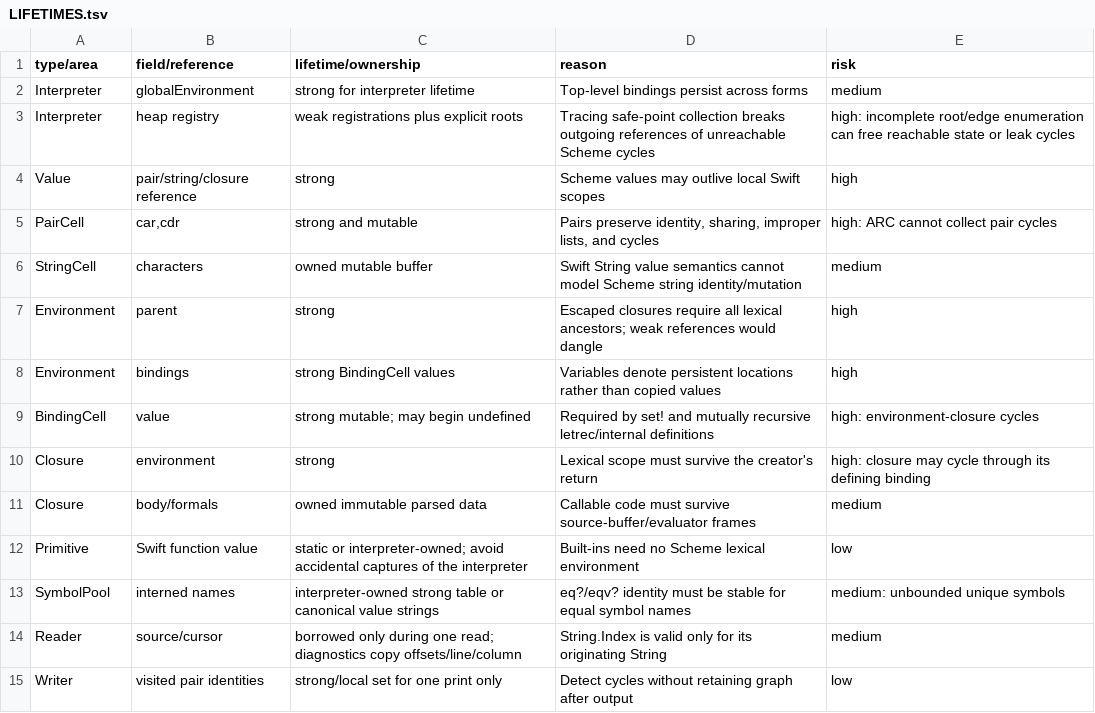
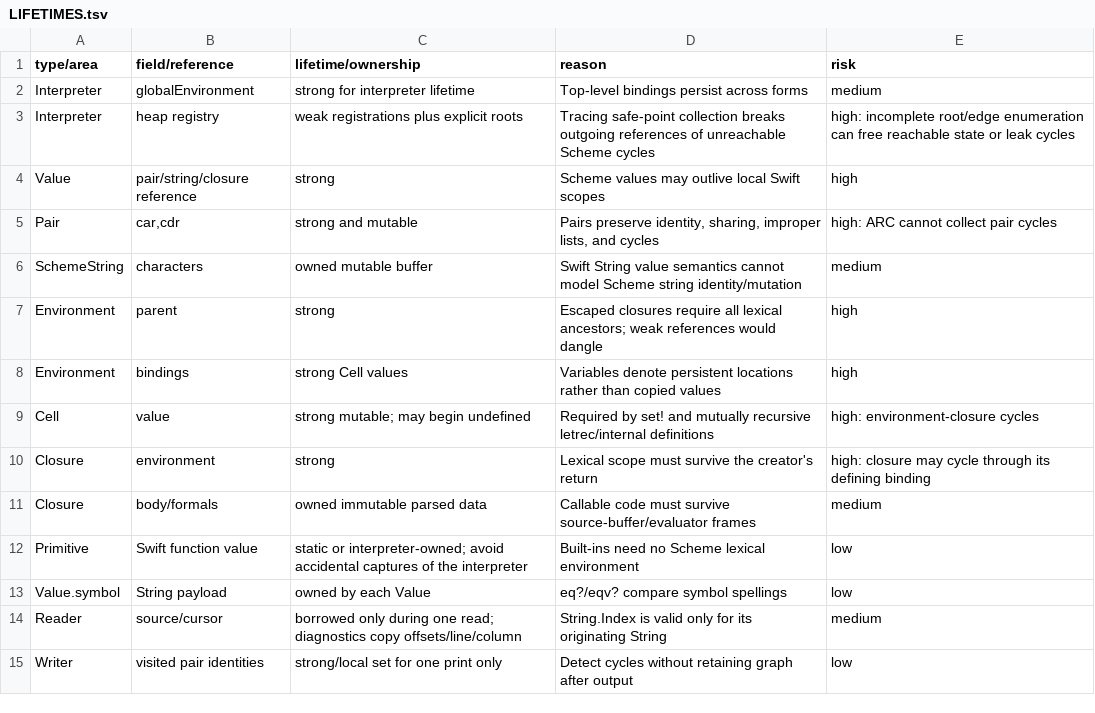
Before and after one commit to xsyetopz/SwiftScheme, a TSV file: LIFETIMES.tsv, drawn as a sheet; only a part is shown.

```diff
--- a/LIFETIMES.tsv
+++ b/LIFETIMES.tsv
@@ -4,7 +4,7 @@ Interpreter	heap registry	weak registrations plus explicit roots	Tracing safe-po
 Value	pair/string/closure reference	strong	Scheme values may outlive local Swift scopes	high
-PairCell	car,cdr	strong and mutable	Pairs preserve identity, sharing, improper lists, and cycles	high: ARC cannot collect pair cycles
-StringCell	characters	owned mutable buffer	Swift String value semantics cannot model Scheme string identity/mutation	medium
+Pair	car,cdr	strong and mutable	Pairs preserve identity, sharing, improper lists, and cycles	high: ARC cannot collect pair cycles
+SchemeString	characters	owned mutable buffer	Swift String value semantics cannot model Scheme string identity/mutation	medium
 Environment	parent	strong	Escaped closures require all lexical ancestors; weak references would dangle	high
-Environment	bindings	strong BindingCell values	Variables denote persistent locations rather than copied values	high
-BindingCell	value	strong mutable; may begin undefined	Required by set! and mutually recursive letrec/internal definitions	high: environment-closure cycles
+Environment	bindings	strong Cell values	Variables denote persistent locations rather than copied values	high
+Cell	value	strong mutable; may begin undefined	Required by set! and mutually recursive letrec/internal definitions	high: environment-closure cycles
 Closure	environment	strong	Lexical scope must survive the creator's return	high: closure may cycle through its defining binding
@@ -12,3 +12,3 @@ Closure	body/formals	owned immutable parsed data	Callable code must survive sour
 Primitive	Swift function value	static or interpreter-owned; avoid accidental captures of the interpreter	Built-ins need no Scheme lexical environment	low
-SymbolPool	interned names	interpreter-owned strong table or canonical value strings	eq?/eqv? identity must be stable for equal symbol names	medium: unbounded unique symbols
+Value.symbol	String payload	owned by each Value	eq?/eqv? compare symbol spellings	low
 Reader	source/cursor	borrowed only during one read; diagnostics copy offsets/line/column	String.Index is valid only for its originating String	medium
```
Also changed, not shown: 5 other files.
